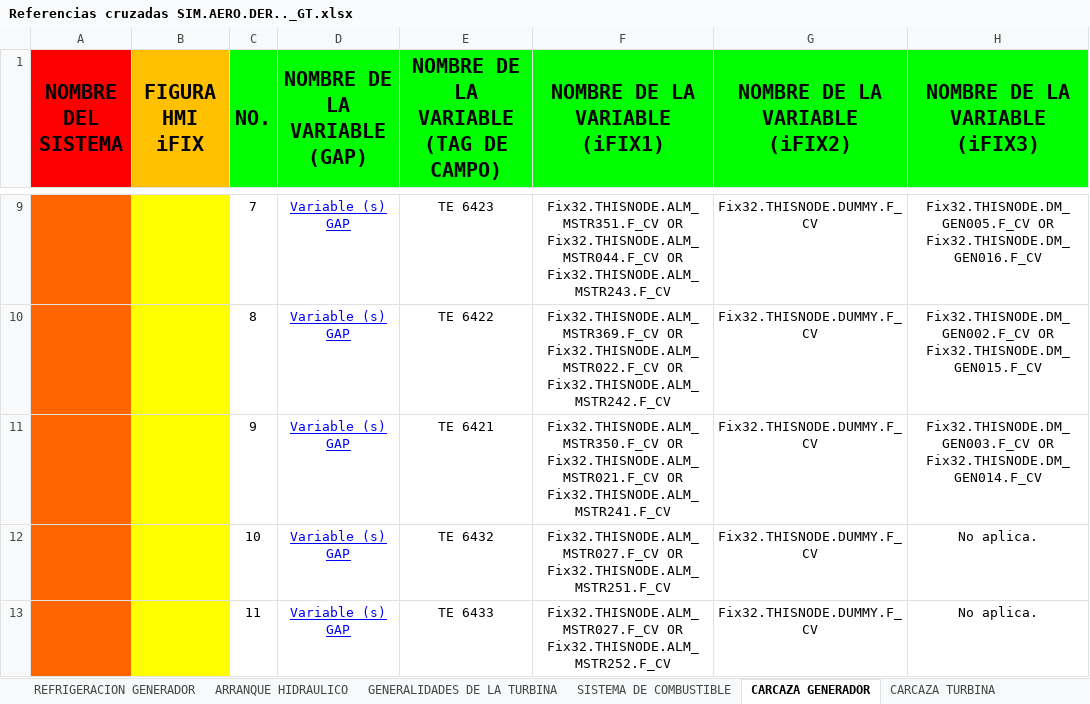
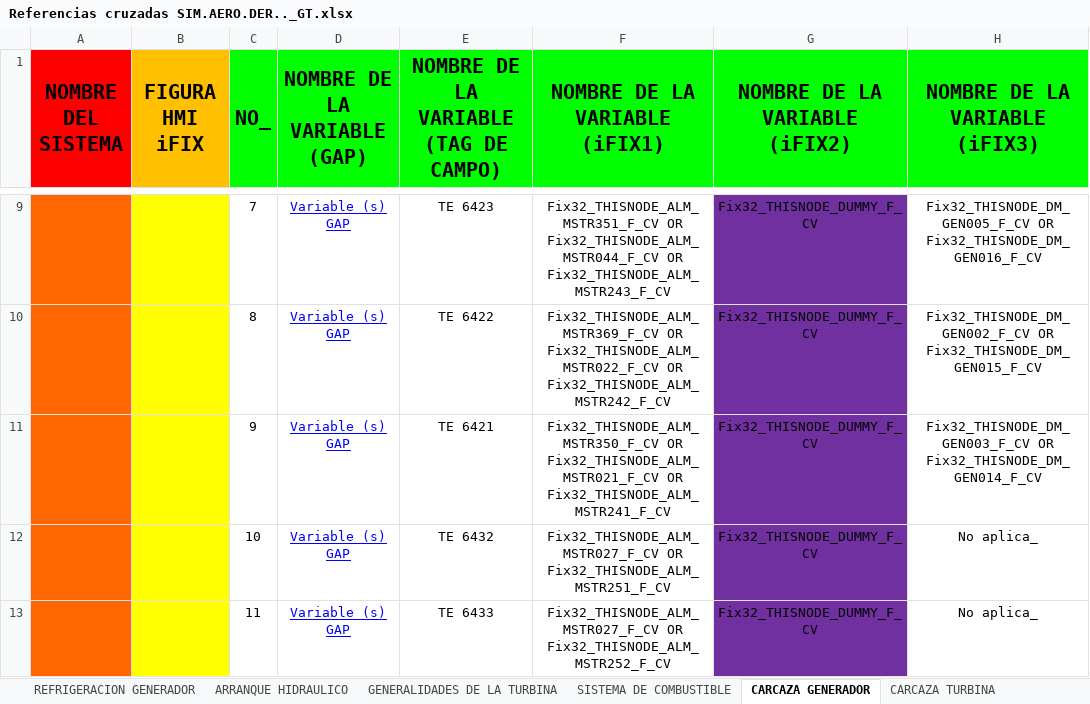
Before and after one commit to mbravod/aeros, an Excel workbook: Referencias cruzadas SIM.AERO.DER.._GT.xlsx, sheet CARCAZA GENERADOR, drawn as a sheet; only a part is shown, gaps mark what is left out; values as stored, in another font and other column widths than the file's, no borders; the diff covers the shown part only; the diff names each change by its address in the sheet, - before the commit and + after, or states it on an @@ line.

```diff
--- a/Referencias cruzadas SIM.AERO.DER.._GT.xlsx (sheet CARCAZA GENERADOR)
+++ b/Referencias cruzadas SIM.AERO.DER.._GT.xlsx (sheet CARCAZA GENERADOR)
-C1: NO.
+C1: NO_
-F9 (NOMBRE DE LA VARIABLE (iFIX1)): Fix32.THISNODE.ALM_MSTR351.F_CV OR Fix32.THISNODE.ALM_MSTR044.F_CV OR Fix32.THISNODE.ALM_MSTR243.F_CV
+F9 (NOMBRE DE LA VARIABLE (iFIX1)): Fix32_THISNODE_ALM_MSTR351_F_CV OR Fix32_THISNODE_ALM_MSTR044_F_CV OR Fix32_THISNODE_ALM_MSTR243_F_CV
-G9:G13 (NOMBRE DE LA VARIABLE (iFIX2)): Fix32.THISNODE.DUMMY.F_CV
+G9:G13 (NOMBRE DE LA VARIABLE (iFIX2)): Fix32_THISNODE_DUMMY_F_CV
-G9:G13 fill: none
+G9:G13 fill: #7030A0
-H9 (NOMBRE DE LA VARIABLE (iFIX3)): Fix32.THISNODE.DM_GEN005.F_CV OR Fix32.THISNODE.DM_GEN016.F_CV
+H9 (NOMBRE DE LA VARIABLE (iFIX3)): Fix32_THISNODE_DM_GEN005_F_CV OR Fix32_THISNODE_DM_GEN016_F_CV
-F10 (NOMBRE DE LA VARIABLE (iFIX1)): Fix32.THISNODE.ALM_MSTR369.F_CV OR Fix32.THISNODE.ALM_MSTR022.F_CV OR Fix32.THISNODE.ALM_MSTR242.F_CV
+F10 (NOMBRE DE LA VARIABLE (iFIX1)): Fix32_THISNODE_ALM_MSTR369_F_CV OR Fix32_THISNODE_ALM_MSTR022_F_CV OR Fix32_THISNODE_ALM_MSTR242_F_CV
-H10 (NOMBRE DE LA VARIABLE (iFIX3)): Fix32.THISNODE.DM_GEN002.F_CV OR Fix32.THISNODE.DM_GEN015.F_CV
+H10 (NOMBRE DE LA VARIABLE (iFIX3)): Fix32_THISNODE_DM_GEN002_F_CV OR Fix32_THISNODE_DM_GEN015_F_CV
-F11 (NOMBRE DE LA VARIABLE (iFIX1)): Fix32.THISNODE.ALM_MSTR350.F_CV OR Fix32.THISNODE.ALM_MSTR021.F_CV OR Fix32.THISNODE.ALM_MSTR241.F_CV
+F11 (NOMBRE DE LA VARIABLE (iFIX1)): Fix32_THISNODE_ALM_MSTR350_F_CV OR Fix32_THISNODE_ALM_MSTR021_F_CV OR Fix32_THISNODE_ALM_MSTR241_F_CV
-H11 (NOMBRE DE LA VARIABLE (iFIX3)): Fix32.THISNODE.DM_GEN003.F_CV OR Fix32.THISNODE.DM_GEN014.F_CV
+H11 (NOMBRE DE LA VARIABLE (iFIX3)): Fix32_THISNODE_DM_GEN003_F_CV OR Fix32_THISNODE_DM_GEN014_F_CV
-F12 (NOMBRE DE LA VARIABLE (iFIX1)): Fix32.THISNODE.ALM_MSTR027.F_CV OR Fix32.THISNODE.ALM_MSTR251.F_CV
+F12 (NOMBRE DE LA VARIABLE (iFIX1)): Fix32_THISNODE_ALM_MSTR027_F_CV OR Fix32_THISNODE_ALM_MSTR251_F_CV
-H12:H13 (NOMBRE DE LA VARIABLE (iFIX3)): No aplica.
+H12:H13 (NOMBRE DE LA VARIABLE (iFIX3)): No aplica_
-F13 (NOMBRE DE LA VARIABLE (iFIX1)): Fix32.THISNODE.ALM_MSTR027.F_CV OR Fix32.THISNODE.ALM_MSTR252.F_CV
+F13 (NOMBRE DE LA VARIABLE (iFIX1)): Fix32_THISNODE_ALM_MSTR027_F_CV OR Fix32_THISNODE_ALM_MSTR252_F_CV
```
Also changed, not shown: 1 added row, 1 removed row, 64 edited cells and cell formats elsewhere in this sheet, sheet VARIABLES GAP, sheet SISTEMA DE COMBUSTIBLE, sheet PROTECCION CONTRA INCENDIO, sheet CARCAZA TURBINA, sheet SISTEMA DE LAVADO CON AGUA, sheet REFRIGERACION GENERADOR, 2 more sheets, 17 other files.
